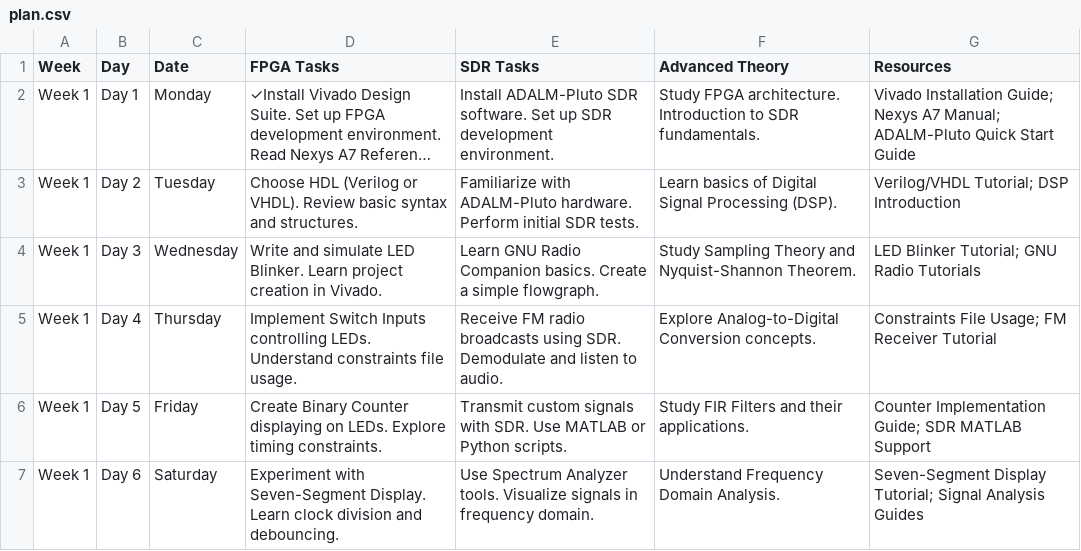
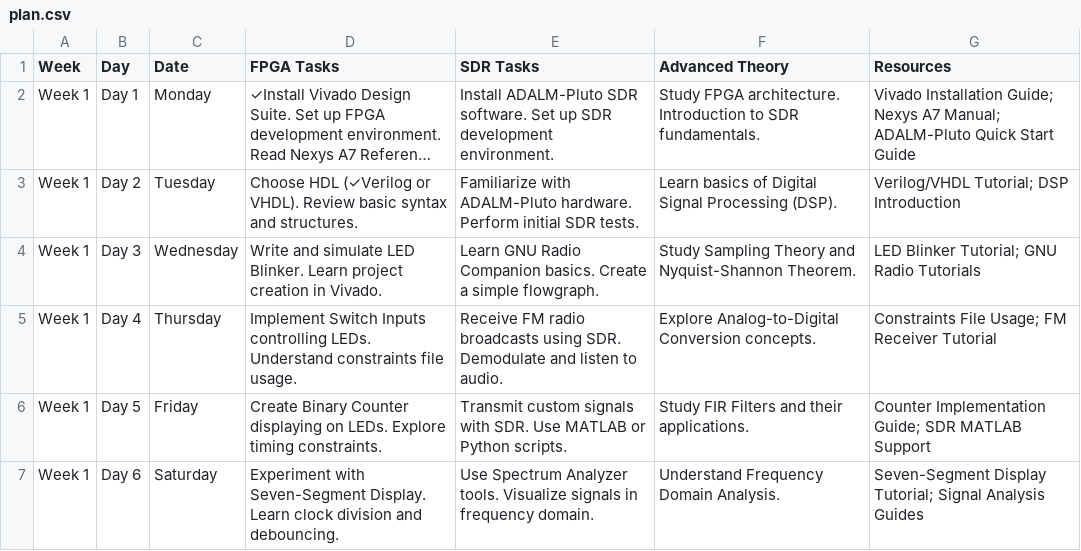
Before and after one commit to WeiHe98/RA-progress-track, a CSV file: plan.csv, drawn as a sheet; only a part is shown; long unchanged cells end in …; the diff names each change by its address in the sheet, - before the commit and + after, or states it on an @@ line.

Commit message:
Update plan.csv

```diff
--- a/plan.csv
+++ b/plan.csv
-D3 (FPGA Tasks): Choose HDL (Verilog or VHDL).…
+D3 (FPGA Tasks): Choose HDL (✓Verilog or VHDL).…
```
